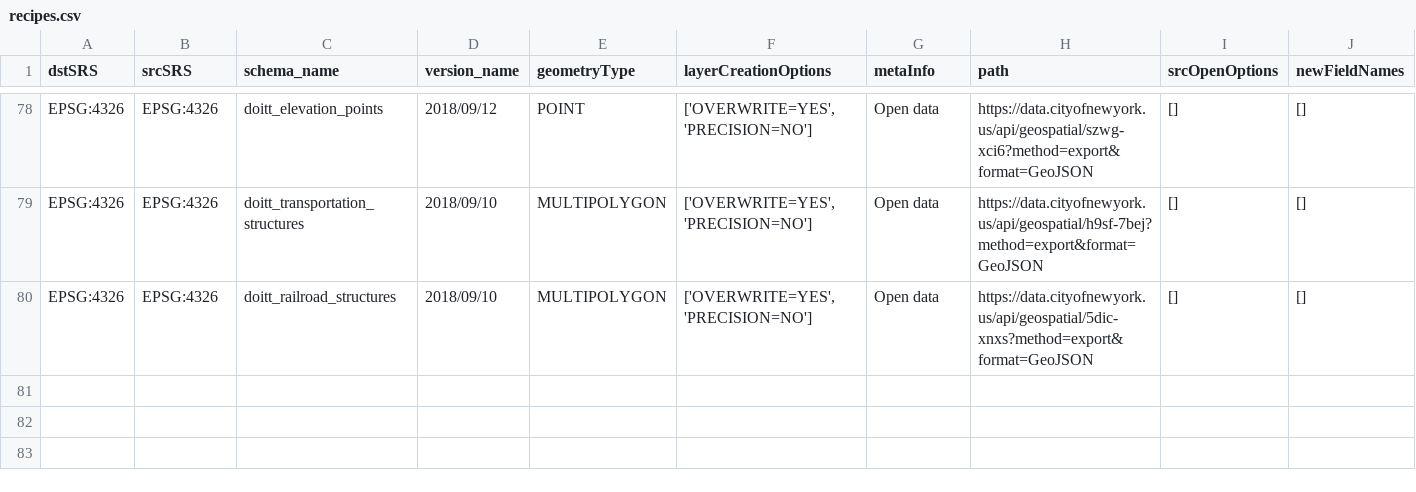
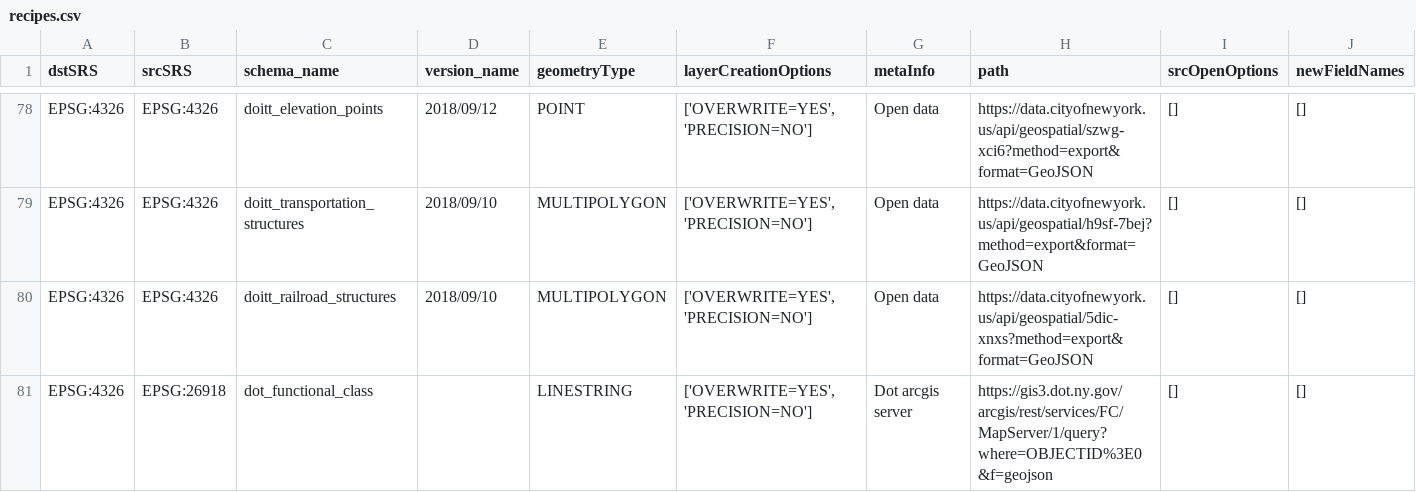
Before and after one commit to NYCPlanning/recipes, a CSV file: recipes/recipes.csv, drawn as a sheet; only a part is shown, gaps mark what is left out; the diff names each change by its address in the sheet, - before the commit and + after, or states it on an @@ line.

Commit message:
add dot_functional_class

```diff
--- a/recipes/recipes.csv
+++ b/recipes/recipes.csv
+row 81: EPSG:4326 | EPSG:26918 | dot_functional_class |  | LINESTRING | ['OVERWRITE=YES', 'PRECISION=NO'] | Dot arcgis server | https://gis3.dot.ny.gov/arcgis/rest/services/FC/MapServer/1/query?where=OBJECTID%3E0&f=geojson | [] | []
```
